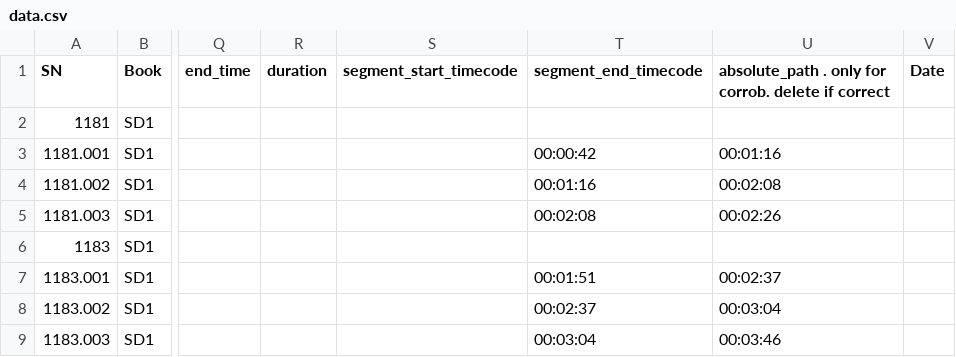
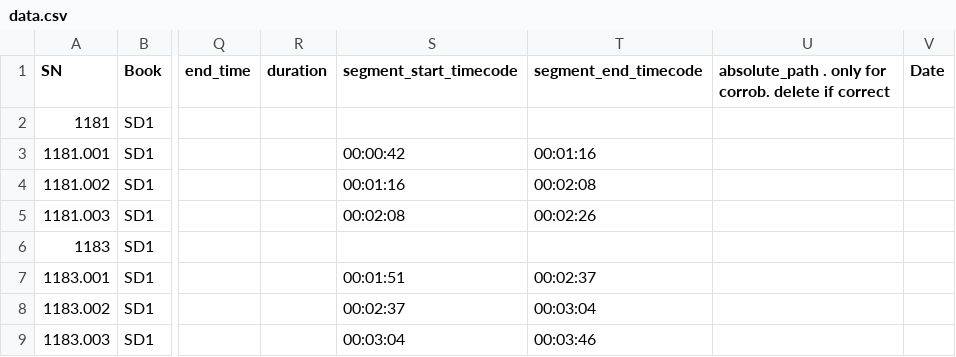
Before and after one commit to humanitiesclinic/vidcrew-vidshare-experimental, a CSV file: vidcrew-vidshare-vanilla/data.csv, drawn as a sheet; only a part is shown, gaps mark what is left out; the diff names each change by its address in the sheet, - before the commit and + after, or states it on an @@ line.

Commit message:
Update data.csv
Co-Authored-By: Warp <agent@warp.dev>

```diff
--- a/vidcrew-vidshare-vanilla/data.csv
+++ b/vidcrew-vidshare-vanilla/data.csv
-S3 (segment_start_timecode): (empty)
+S3 (segment_start_timecode): 00:00:42
-T3 (segment_end_timecode): 00:00:42
+T3 (segment_end_timecode): 00:01:16
-U3: 00:01:16
+U3: (empty)
-S4 (segment_start_timecode): (empty)
+S4 (segment_start_timecode): 00:01:16
-T4 (segment_end_timecode): 00:01:16
+T4 (segment_end_timecode): 00:02:08
-U4: 00:02:08
+U4: (empty)
-S5 (segment_start_timecode): (empty)
+S5 (segment_start_timecode): 00:02:08
-T5 (segment_end_timecode): 00:02:08
+T5 (segment_end_timecode): 00:02:26
-U5: 00:02:26
+U5: (empty)
-S7 (segment_start_timecode): (empty)
+S7 (segment_start_timecode): 00:01:51
-T7 (segment_end_timecode): 00:01:51
+T7 (segment_end_timecode): 00:02:37
-U7: 00:02:37
+U7: (empty)
-S8 (segment_start_timecode): (empty)
+S8 (segment_start_timecode): 00:02:37
-T8 (segment_end_timecode): 00:02:37
+T8 (segment_end_timecode): 00:03:04
-U8: 00:03:04
+U8: (empty)
-S9 (segment_start_timecode): (empty)
+S9 (segment_start_timecode): 00:03:04
-T9 (segment_end_timecode): 00:03:04
+T9 (segment_end_timecode): 00:03:46
-U9: 00:03:46
+U9: (empty)
```
